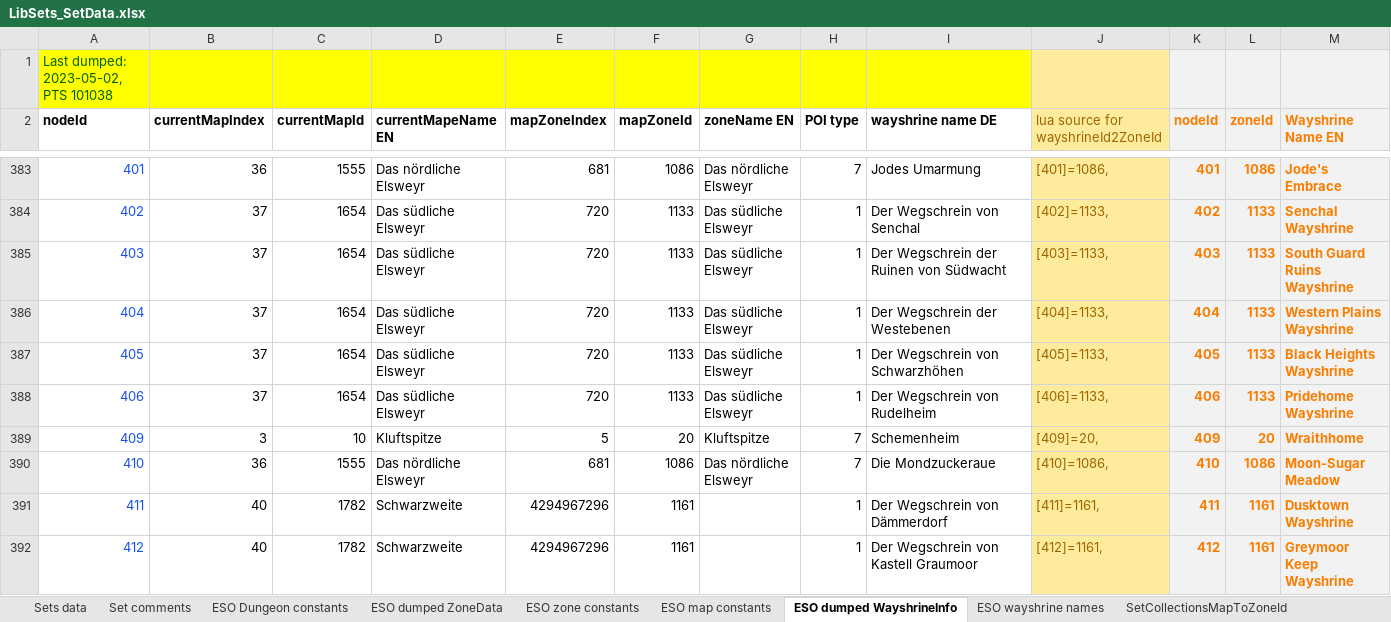
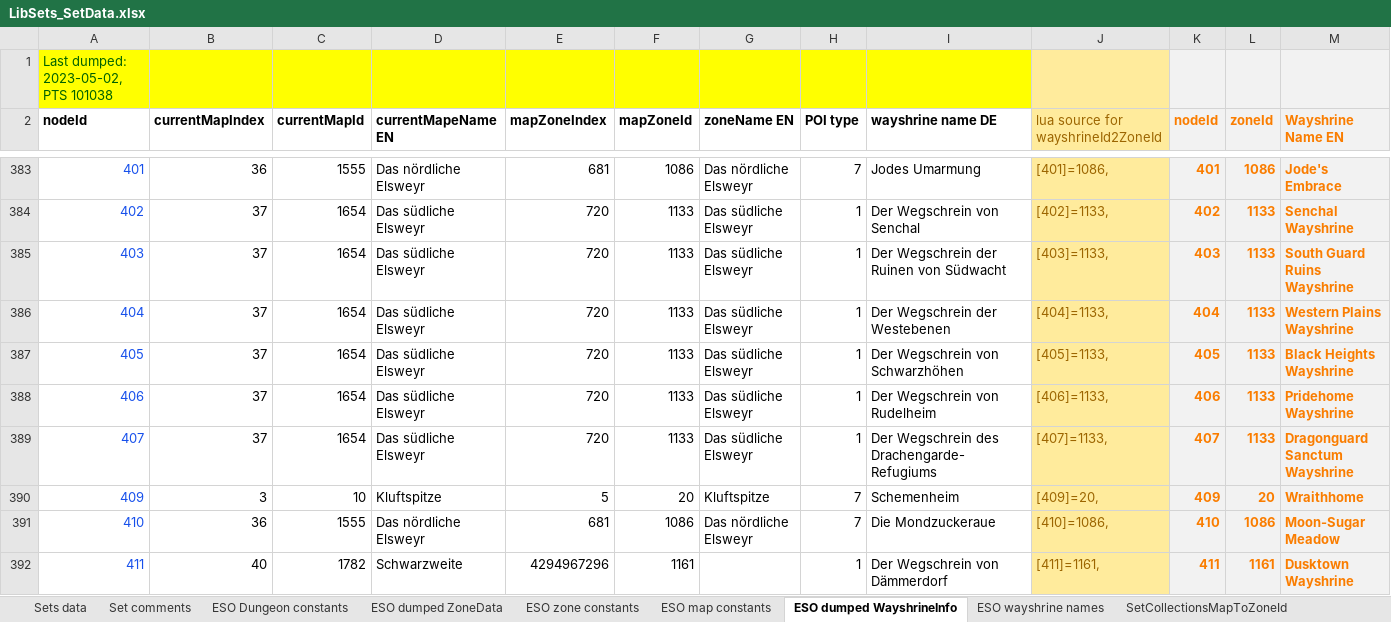
Before and after one commit to Baertram/LibSets, an Excel workbook: LibSets/LibSets_SetData.xlsx, sheet ESO dumped WayshrineInfo, drawn as a sheet; only a part is shown, gaps mark what is left out; the shorter side is filled out with more unchanged rows; values as stored, in another font and other column widths than the file's, no borders; rows hold the shown columns only; the diff names each change by its address in the sheet, - before the commit and + after, or states it on an @@ line.

```diff
--- a/LibSets/LibSets_SetData.xlsx (sheet ESO dumped WayshrineInfo)
+++ b/LibSets/LibSets_SetData.xlsx (sheet ESO dumped WayshrineInfo)
+row 389: 407 | 37 | 1654 | Das südliche Elsweyr | 720 | 1133 | Das südliche Elsweyr | 1 | Der Wegschrein des Drachengarde-Refugiums | [407]=1133, | 407 | 1133 | Dragonguard Sanctum Wayshrine
```
Also changed, not shown: sheet Sets data, sheet Set comments, sheet LibSets constants, formulas that keep their value, 6 other files.
